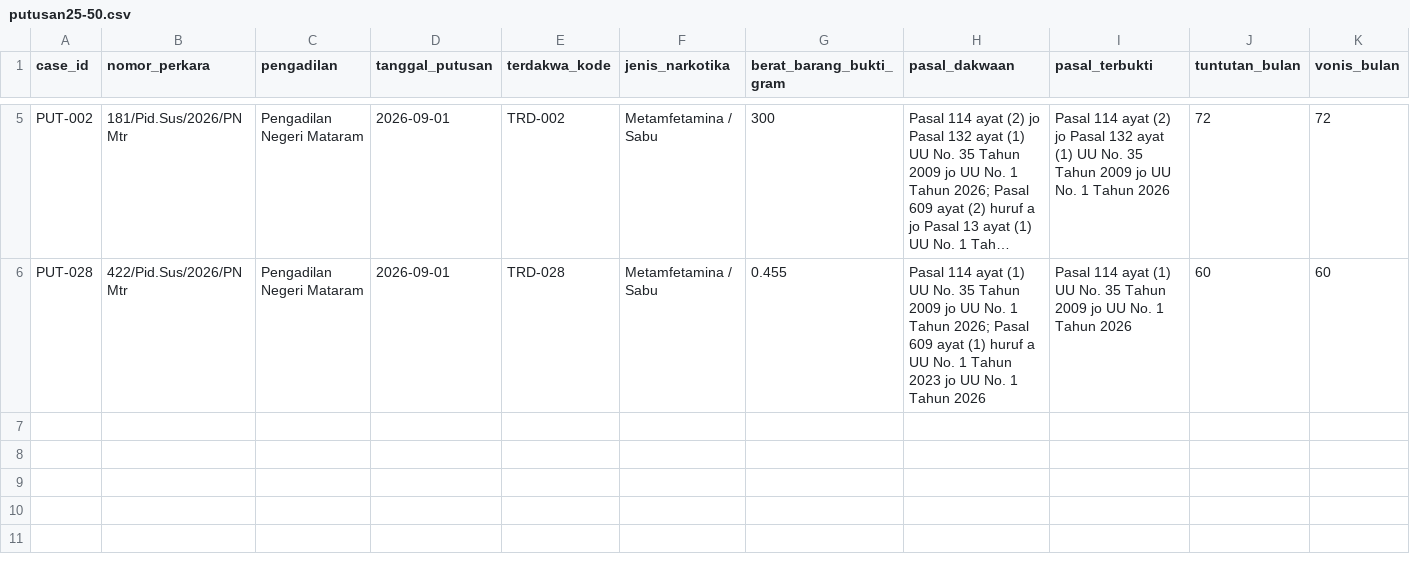
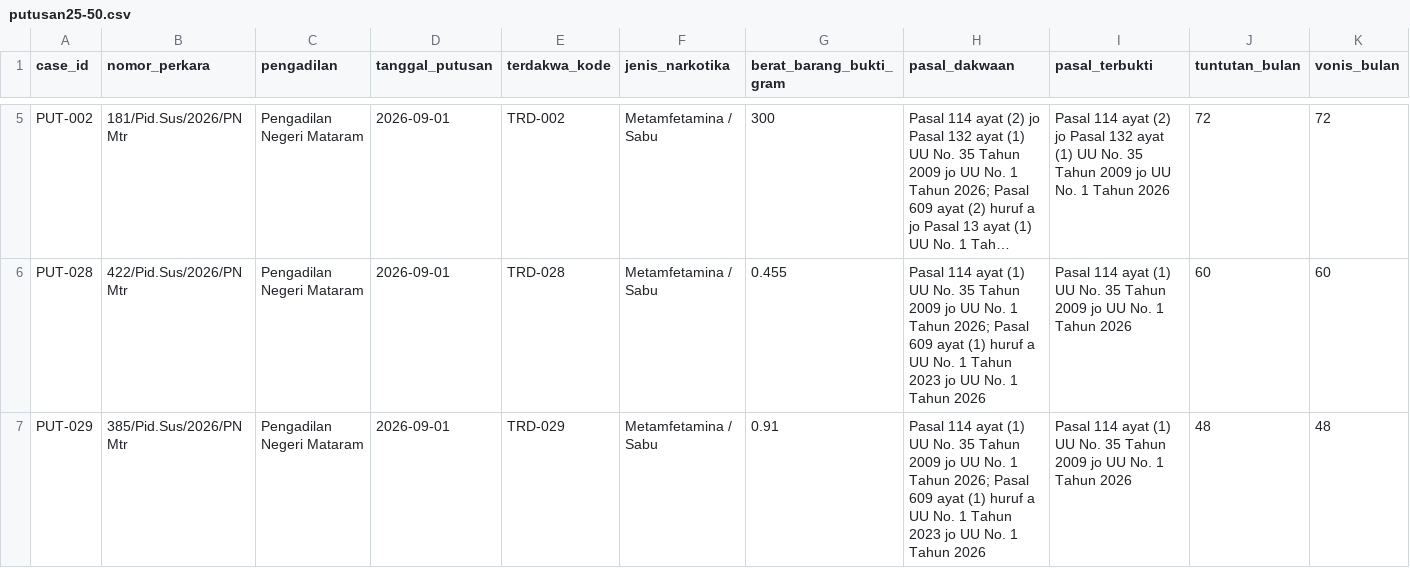
Before and after one commit to Nauval09/uts-struktur-data-narkotika-kelompok-20, a CSV file: data/putusan25-50.csv, drawn as a sheet; only a part is shown, gaps mark what is left out; long unchanged cells end in …; rows hold the shown columns only; the diff names each change by its address in the sheet, - before the commit and + after, or states it on an @@ line.

Commit message:
Update putusan25-50.csv

```diff
--- a/data/putusan25-50.csv
+++ b/data/putusan25-50.csv
+row 7: PUT-029 | 385/Pid.Sus/2026/PN Mtr | Pengadilan Negeri Mataram | 2026-09-01 | TRD-029 | Metamfetamina / Sabu | 0.91 | Pasal 114 ayat (1) UU No. 35 Tahun 2009 jo UU No. 1 Tahun 2026; Pasal 609 ayat (1) huruf a UU No. 1 Tahun 2023 jo UU No. 1 Tahun 2026 | Pasal 114 ayat (1) UU No. 35 Tahun 2009 jo UU No. 1 Tahun 2026 | 48 | 48
```
